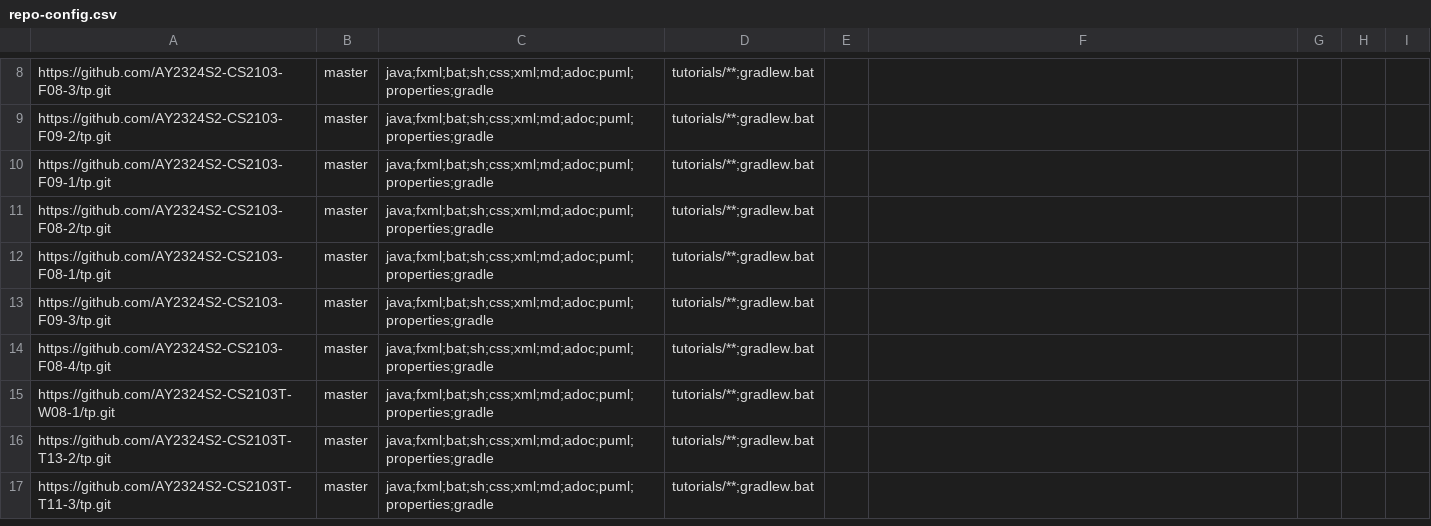
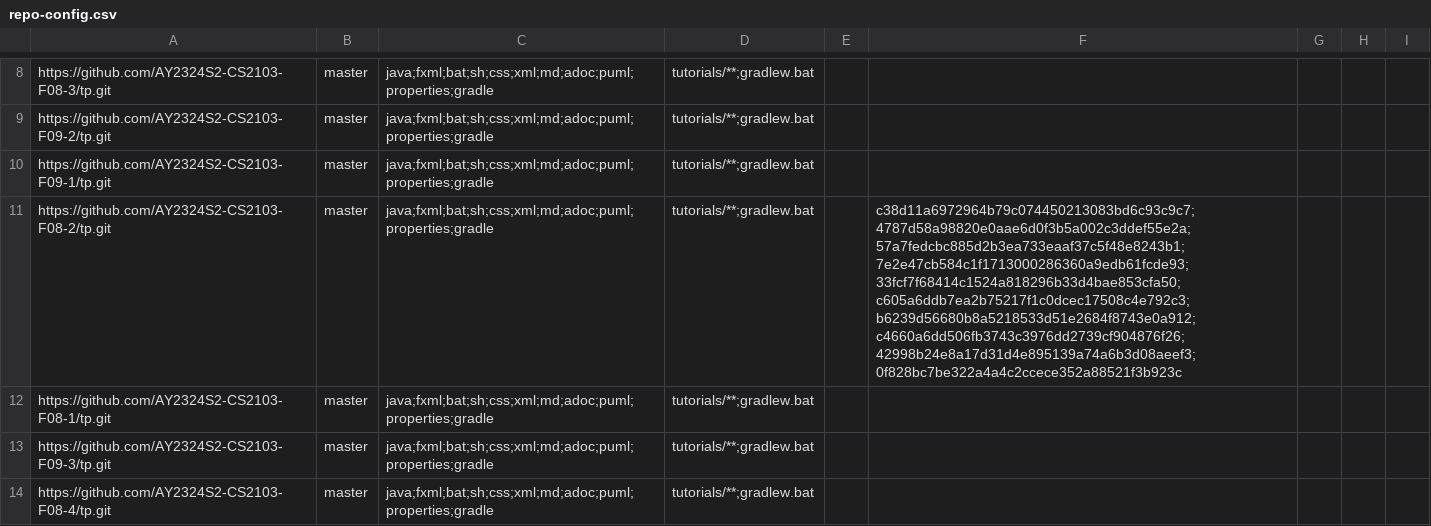
Before and after one commit to nus-cs2103-AY2324S2/tp-dashboard, a CSV file: configs/repo-config.csv, drawn as a sheet; only a part is shown, gaps mark what is left out; the shorter side is filled out with more unchanged rows.

Commit message:
Update configs

```diff
--- a/configs/repo-config.csv
+++ b/configs/repo-config.csv
@@ -10,3 +10,3 @@ https://github.com/AY2324S2-CS2103-F09-2/tp.git,master,java;fxml;bat;sh;css;xml;
 https://github.com/AY2324S2-CS2103-F09-1/tp.git,master,java;fxml;bat;sh;css;xml;md;adoc;puml;properties;gradle,tutorials/**;gradlew.bat,,,,,
-https://github.com/AY2324S2-CS2103-F08-2/tp.git,master,java;fxml;bat;sh;css;xml;md;adoc;puml;properties;gradle,tutorials/**;gradlew.bat,,,,,
+https://github.com/AY2324S2-CS2103-F08-2/tp.git,master,java;fxml;bat;sh;css;xml;md;adoc;puml;properties;gradle,tutorials/**;gradlew.bat,,c38d11a6972964b79c074450213083bd6c93c9c7;4787d58a98820e0aae6d0f3b5a002c3ddef55e2a;57a7fedcbc885d2b3ea733eaaf37c5f48e8243b1;7e2e47cb584c1f1713000286360a9edb61fcde93;33fcf7f68414c1524a818296b33d4bae853cfa50;c605a6ddb7ea2b75217f1c0dcec17508c4e792c3;b6239d56680b8a5218533d51e2684f8743e0a912;c4660a6dd506fb3743c3976dd2739cf904876f26;42998b24e8a17d31d4e895139a74a6b3d08aeef3;0f828bc7be322a4a4c2ccece352a88521f3b923c,,,
 https://github.com/AY2324S2-CS2103-F08-1/tp.git,master,java;fxml;bat;sh;css;xml;md;adoc;puml;properties;gradle,tutorials/**;gradlew.bat,,,,,
```
Also changed, not shown: configs/author-config.csv.
